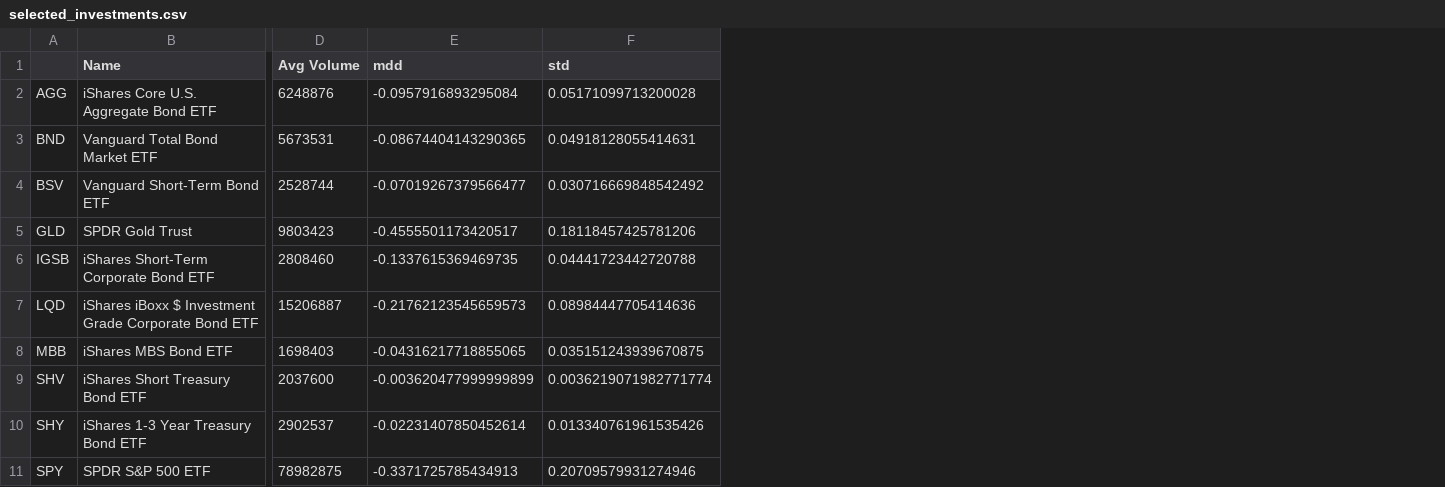
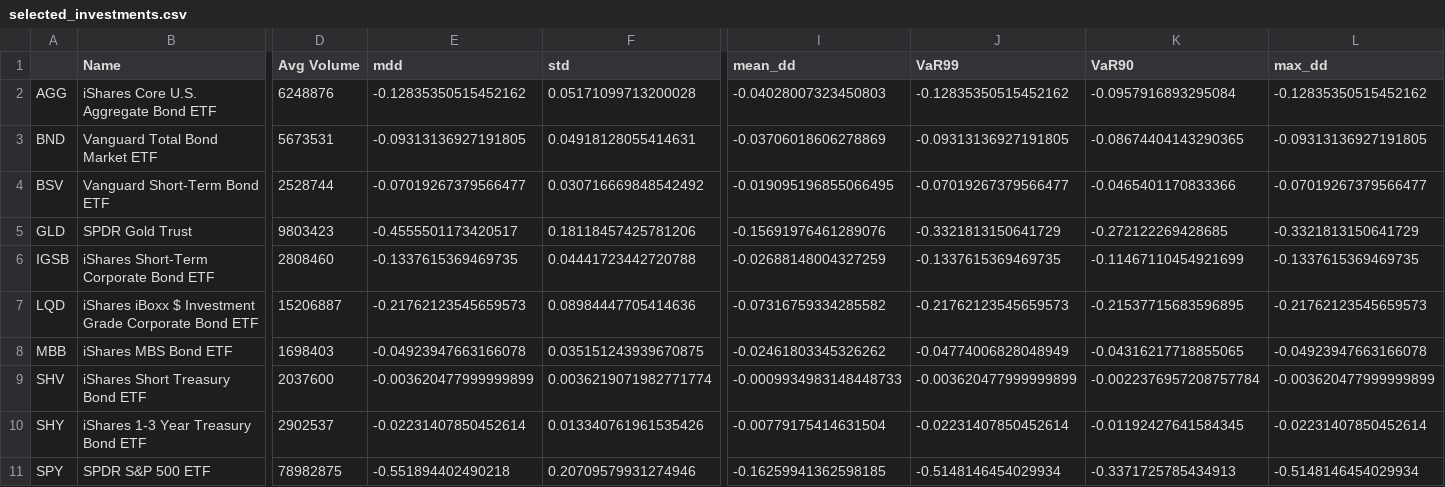
Before and after one commit to woodychang0611/nccu-thesis, a CSV file: code/data/selected_investments.csv, drawn as a sheet; only a part is shown, gaps mark what is left out; the diff names each change by its address in the sheet, - before the commit and + after, or states it on an @@ line.

```diff
--- a/code/data/selected_investments.csv
+++ b/code/data/selected_investments.csv
+column I (mean_dd), rows 2-11: -0.04028007323450803 | -0.03706018606278869 | -0.019095196855066495 | -0.15691976461289076 | -0.02688148004327259 | -0.07316759334285582 | -0.02461803345326262 | -0.0009934983148448733 | -0.00779175414631504 | -0.16259941362598185
+column J (VaR99), rows 2-11: -0.12835350515452162 | -0.09313136927191805 | -0.07019267379566477 | -0.3321813150641729 | -0.1337615369469735 | -0.21762123545659573 | -0.04774006828048949 | -0.003620477999999899 | -0.02231407850452614 | -0.5148146454029934
+column K (VaR90), rows 2-11: -0.0957916893295084 | -0.08674404143290365 | -0.0465401170833366 | -0.272122269428685 | -0.11467110454921699 | -0.21537715683596895 | -0.04316217718855065 | -0.0022376957208757784 | -0.01192427641584345 | -0.3371725785434913
+column L (max_dd), rows 2-11: -0.12835350515452162 | -0.09313136927191805 | -0.07019267379566477 | -0.3321813150641729 | -0.1337615369469735 | -0.21762123545659573 | -0.04923947663166078 | -0.003620477999999899 | -0.02231407850452614 | -0.5148146454029934
-E2 (mdd): -0.0957916893295084
+E2 (mdd): -0.12835350515452162
-E3 (mdd): -0.08674404143290365
+E3 (mdd): -0.09313136927191805
-E8 (mdd): -0.04316217718855065
+E8 (mdd): -0.04923947663166078
-E11 (mdd): -0.3371725785434913
+E11 (mdd): -0.551894402490218
```
Also changed, not shown: 2 other files.
